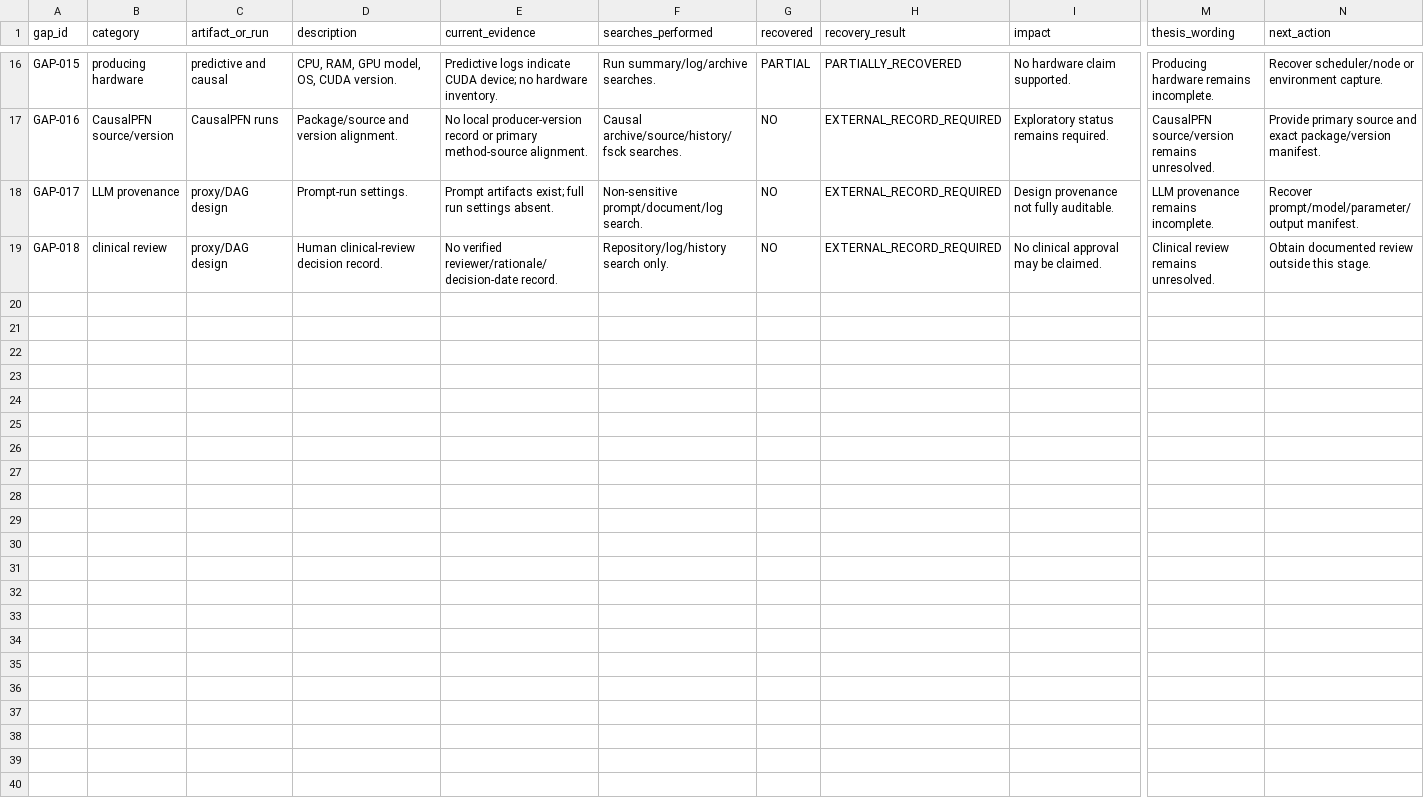
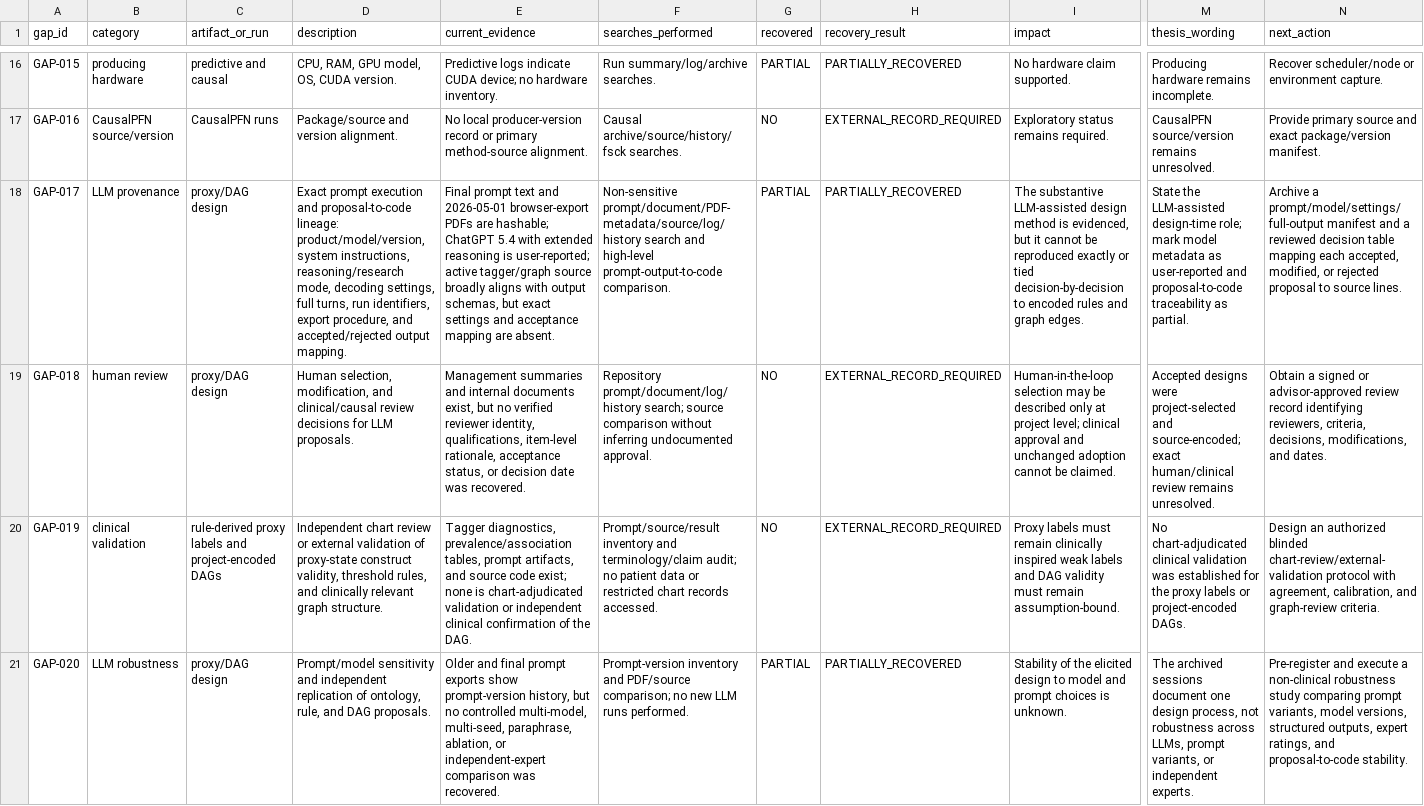
Before and after one commit to KenziVisor/CliniCause, a CSV file: thesis-writing/reproducibility/provenance_gaps.csv, drawn as a sheet; only a part is shown, gaps mark what is left out; rows hold the shown columns only; the diff names each change by its address in the sheet, - before the commit and + after, or states it on an @@ line.

```diff
--- a/thesis-writing/reproducibility/provenance_gaps.csv
+++ b/thesis-writing/reproducibility/provenance_gaps.csv
-D18 (description): Prompt-run settings.
+D18 (description): Exact prompt execution and proposal-to-code lineage: product/model/version, system instructions, reasoning/research mode, decoding settings, full turns, run identifiers, export procedure, and accepted/rejected output mapping.
-E18 (current_evidence): Prompt artifacts exist; full run settings absent.
+E18 (current_evidence): Final prompt text and 2026-05-01 browser-export PDFs are hashable; ChatGPT 5.4 with extended reasoning is user-reported; active tagger/graph source broadly aligns with output schemas, but exact settings and acceptance mapping are absent.
-F18 (searches_performed): Non-sensitive prompt/document/log search.
+F18 (searches_performed): Non-sensitive prompt/document/PDF-metadata/source/log/history search and high-level prompt-output-to-code comparison.
-G18 (recovered): NO
+G18 (recovered): PARTIAL
-H18 (recovery_result): EXTERNAL_RECORD_REQUIRED
+H18 (recovery_result): PARTIALLY_RECOVERED
-I18 (impact): Design provenance not fully auditable.
+I18 (impact): The substantive LLM-assisted design method is evidenced, but it cannot be reproduced exactly or tied decision-by-decision to encoded rules and graph edges.
-M18 (thesis_wording): LLM provenance remains incomplete.
+M18 (thesis_wording): State the LLM-assisted design-time role; mark model metadata as user-reported and proposal-to-code traceability as partial.
-N18 (next_action): Recover prompt/model/parameter/output manifest.
+N18 (next_action): Archive a prompt/model/settings/full-output manifest and a reviewed decision table mapping each accepted, modified, or rejected proposal to source lines.
-B19 (category): clinical review
+B19 (category): human review
-D19 (description): Human clinical-review decision record.
+D19 (description): Human selection, modification, and clinical/causal review decisions for LLM proposals.
-E19 (current_evidence): No verified reviewer/rationale/decision-date record.
+E19 (current_evidence): Management summaries and internal documents exist, but no verified reviewer identity, qualifications, item-level rationale, acceptance status, or decision date was recovered.
-F19 (searches_performed): Repository/log/history search only.
+F19 (searches_performed): Repository prompt/document/log/history search; source comparison without inferring undocumented approval.
-I19 (impact): No clinical approval may be claimed.
+I19 (impact): Human-in-the-loop selection may be described only at project level; clinical approval and unchanged adoption cannot be claimed.
-M19 (thesis_wording): Clinical review remains…
+M19 (thesis_wording): Accepted designs were project-selected and source-encoded; exact human/clinical review remains…
-N19 (next_action): Obtain documented review outside this stage.
+N19 (next_action): Obtain a signed or advisor-approved review record identifying reviewers, criteria, decisions, modifications, and dates.
+row 20: GAP-019 | clinical validation | rule-derived proxy labels and project-encoded DAGs | Independent chart review or external validation of proxy-state construct validity, threshold rules, and clinically relevant graph structure. | Tagger diagnostics, prevalence/association tables, prompt artifacts, and source code exist; none is chart-adjudicated validation or independent clinical confirmation of the DAG. | Prompt/source/result inventory and terminology/claim audit; no patient data or restricted chart records accessed. | NO | EXTERNAL_RECORD_REQUIRED | Proxy labels must remain clinically inspired weak labels and DAG validity must remain assumption-bound. | No chart-adjudicated clinical validation was established for the proxy labels or project-encoded DAGs. | Design an authorized blinded chart-review/external-validation protocol with agreement, calibration, and graph-review criteria.
+row 21: GAP-020 | LLM robustness | proxy/DAG design | Prompt/model sensitivity and independent replication of ontology, rule, and DAG proposals. | Older and final prompt exports show prompt-version history, but no controlled multi-model, multi-seed, paraphrase, ablation, or independent-expert comparison was recovered. | Prompt-version inventory and PDF/source comparison; no new LLM runs performed. | PARTIAL | PARTIALLY_RECOVERED | Stability of the elicited design to model and prompt choices is unknown. | The archived sessions document one design process, not robustness across LLMs, prompt variants, or independent experts. | Pre-register and execute a non-clinical robustness study comparing prompt variants, model versions, structured outputs, expert ratings, and proposal-to-code stability.
```
Also changed, not shown: thesis-writing/audit/claim_evidence_ledger.csv, thesis-writing/literature/metadata/catalog.csv, 34 other files.
